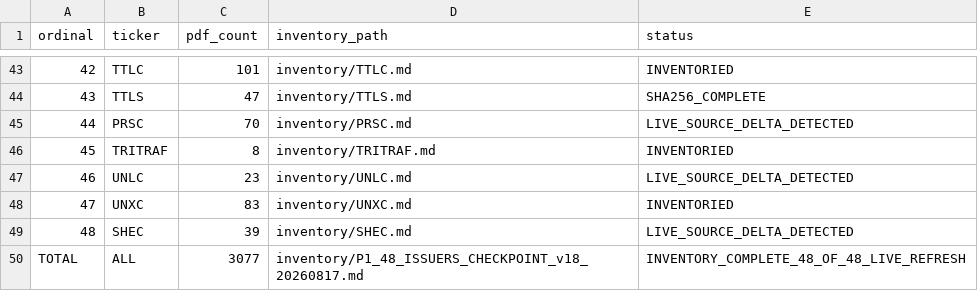
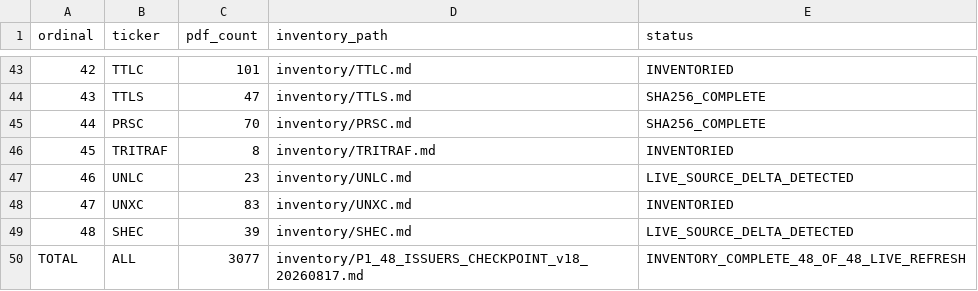
Before and after one commit to Patricked-code/financialdata, a CSV file: inventory/p1_issuer_manifest.csv, drawn as a sheet; only a part is shown, gaps mark what is left out.

Commit message:
p1: mark PRSC SHA256 complete in V18 manifest

```diff
--- a/inventory/p1_issuer_manifest.csv
+++ b/inventory/p1_issuer_manifest.csv
@@ -44,3 +44,3 @@ ordinal,ticker,pdf_count,inventory_path,status
 43,TTLS,47,inventory/TTLS.md,SHA256_COMPLETE
-44,PRSC,70,inventory/PRSC.md,LIVE_SOURCE_DELTA_DETECTED
+44,PRSC,70,inventory/PRSC.md,SHA256_COMPLETE
 45,TRITRAF,8,inventory/TRITRAF.md,INVENTORIED
```
